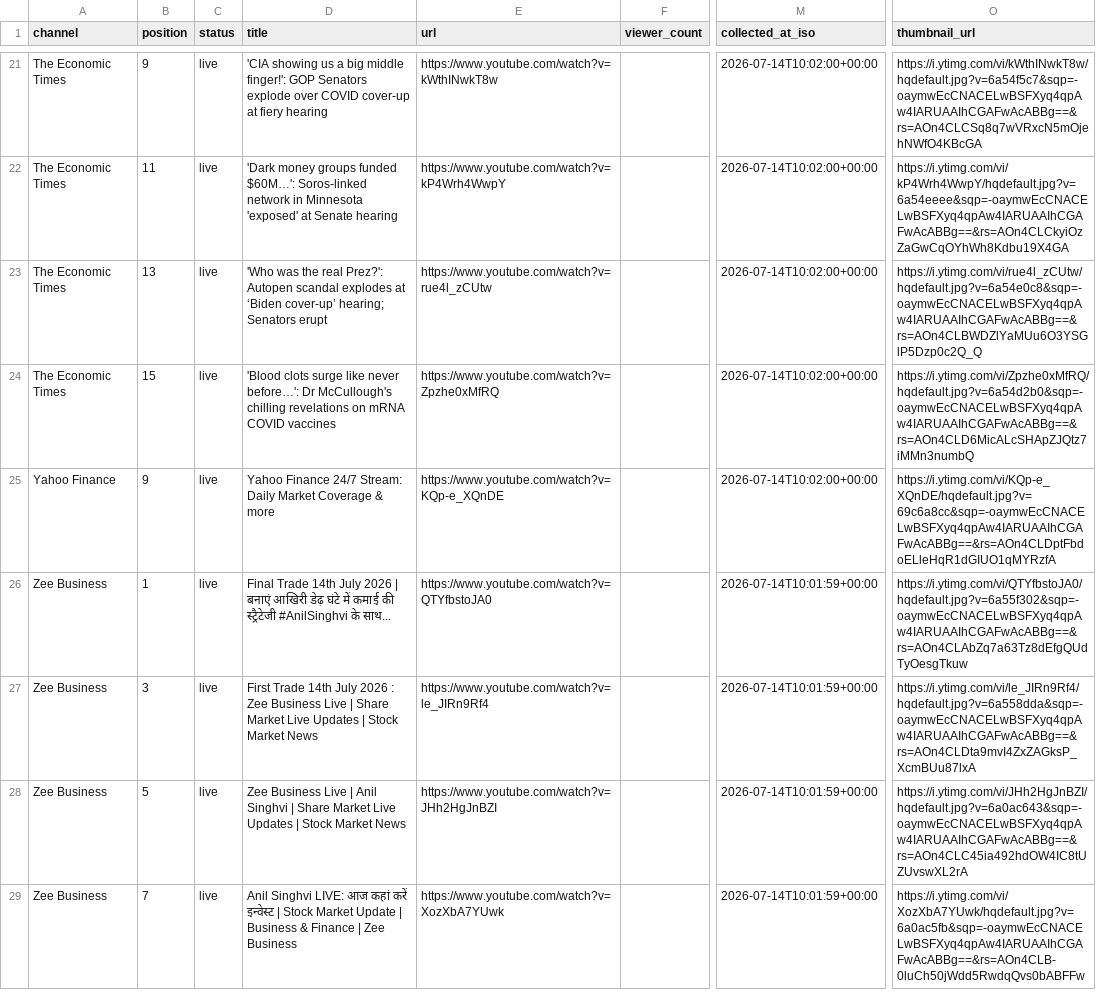
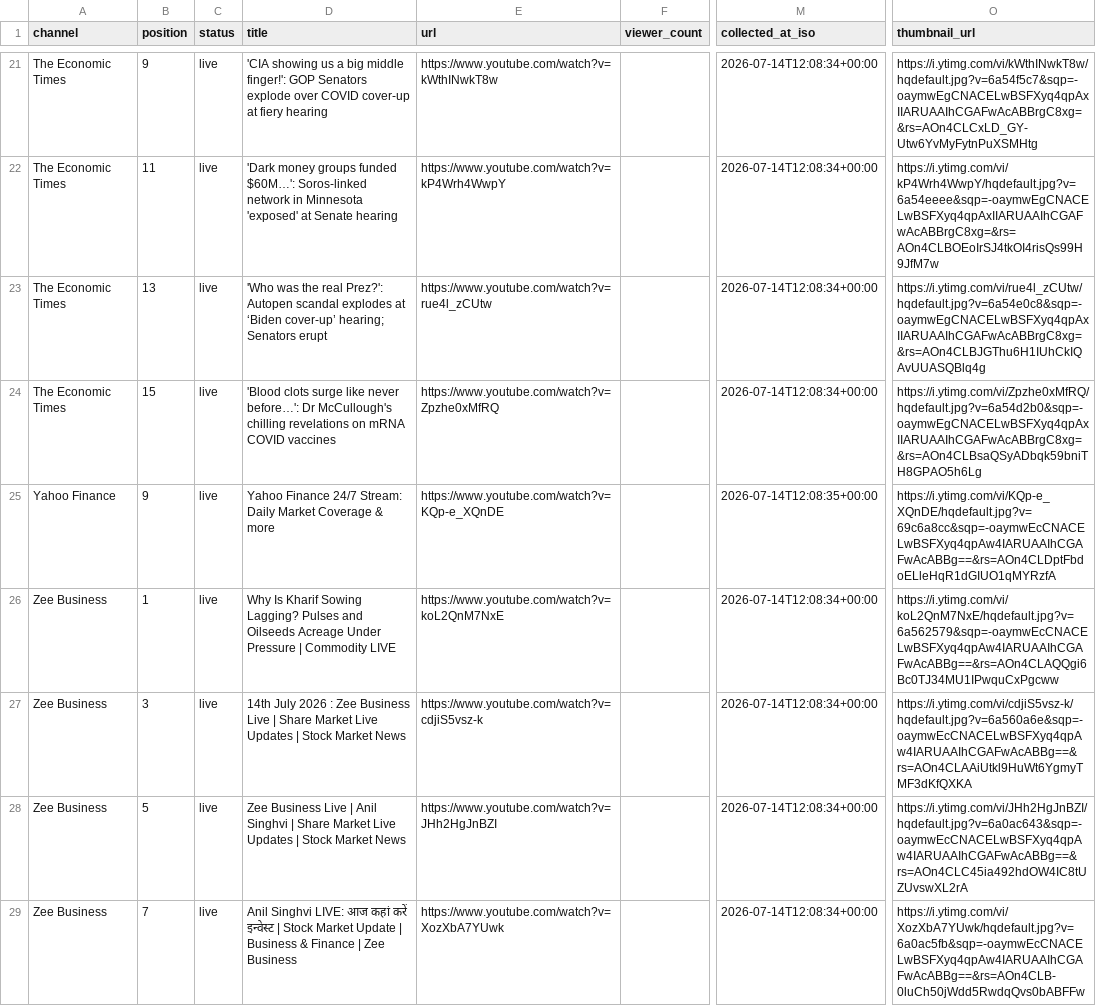
Before and after one commit to ishaangera-wq/YTTrackpu, a CSV file: cnbc_tv18_streams.csv, drawn as a sheet; only a part is shown, gaps mark what is left out; the diff covers the shown part only; the diff names each change by its address in the sheet, - before the commit and + after, or states it on an @@ line.

```diff
--- a/cnbc_tv18_streams.csv
+++ b/cnbc_tv18_streams.csv
-M21:M24 (collected_at_iso): 2026-07-14T10:02:00+00:00
+M21:M24 (collected_at_iso): 2026-07-14T12:08:34+00:00
-O21 (thumbnail_url): https://i.ytimg.com/vi/kWthINwkT8w/hqdefault.jpg?v=6a54f5c7&sqp=-oaymwEcCNACELwBSFXyq4qpAw4IARUAAIhCGAFwAcABBg==&rs=AOn4CLCSq8q7wVRxcN5mOjehNWfO4KBcGA
+O21 (thumbnail_url): https://i.ytimg.com/vi/kWthINwkT8w/hqdefault.jpg?v=6a54f5c7&sqp=-oaymwEgCNACELwBSFXyq4qpAxIIARUAAIhCGAFwAcABBrgC8xg=&rs=AOn4CLCxLD_GY-Utw6YvMyFytnPuXSMHtg
-O22 (thumbnail_url): https://i.ytimg.com/vi/kP4Wrh4WwpY/hqdefault.jpg?v=6a54eeee&sqp=-oaymwEcCNACELwBSFXyq4qpAw4IARUAAIhCGAFwAcABBg==&rs=AOn4CLCkyiOzZaGwCqOYhWh8Kdbu19X4GA
+O22 (thumbnail_url): https://i.ytimg.com/vi/kP4Wrh4WwpY/hqdefault.jpg?v=6a54eeee&sqp=-oaymwEgCNACELwBSFXyq4qpAxIIARUAAIhCGAFwAcABBrgC8xg=&rs=AOn4CLBOEoIrSJ4tkOI4risQs99H9JfM7w
-O23 (thumbnail_url): https://i.ytimg.com/vi/rue4l_zCUtw/hqdefault.jpg?v=6a54e0c8&sqp=-oaymwEcCNACELwBSFXyq4qpAw4IARUAAIhCGAFwAcABBg==&rs=AOn4CLBWDZlYaMUu6O3YSGlP5Dzp0c2Q_Q
+O23 (thumbnail_url): https://i.ytimg.com/vi/rue4l_zCUtw/hqdefault.jpg?v=6a54e0c8&sqp=-oaymwEgCNACELwBSFXyq4qpAxIIARUAAIhCGAFwAcABBrgC8xg=&rs=AOn4CLBJGThu6H1IUhCkIQAvUUASQBlq4g
-O24 (thumbnail_url): https://i.ytimg.com/vi/Zpzhe0xMfRQ/hqdefault.jpg?v=6a54d2b0&sqp=-oaymwEcCNACELwBSFXyq4qpAw4IARUAAIhCGAFwAcABBg==&rs=AOn4CLD6MicALcSHApZJQtz7iMMn3numbQ
+O24 (thumbnail_url): https://i.ytimg.com/vi/Zpzhe0xMfRQ/hqdefault.jpg?v=6a54d2b0&sqp=-oaymwEgCNACELwBSFXyq4qpAxIIARUAAIhCGAFwAcABBrgC8xg=&rs=AOn4CLBsaQSyADbqk59bniTH8GPAO5h6Lg
-M25 (collected_at_iso): 2026-07-14T10:02:00+00:00
+M25 (collected_at_iso): 2026-07-14T12:08:35+00:00
-D26 (title): Final Trade 14th July 2026 | बनाएं आखिरी डेढ़ घंटे में कमाई की स्ट्रैटेजी #AnilSinghvi के साथ...
+D26 (title): Why Is Kharif Sowing Lagging? Pulses and Oilseeds Acreage Under Pressure | Commodity LIVE
-E26 (url): https://www.youtube.com/watch?v=QTYfbstoJA0
+E26 (url): https://www.youtube.com/watch?v=koL2QnM7NxE
-M26:M29 (collected_at_iso): 2026-07-14T10:01:59+00:00
+M26:M29 (collected_at_iso): 2026-07-14T12:08:34+00:00
-O26 (thumbnail_url): https://i.ytimg.com/vi/QTYfbstoJA0/hqdefault.jpg?v=6a55f302&sqp=-oaymwEcCNACELwBSFXyq4qpAw4IARUAAIhCGAFwAcABBg==&rs=AOn4CLAbZq7a63Tz8dEfgQUdTyOesgTkuw
+O26 (thumbnail_url): https://i.ytimg.com/vi/koL2QnM7NxE/hqdefault.jpg?v=6a562579&sqp=-oaymwEcCNACELwBSFXyq4qpAw4IARUAAIhCGAFwAcABBg==&rs=AOn4CLAQQgi6Bc0TJ34MU1IPwquCxPgcww
-D27 (title): First Trade 14th July…
+D27 (title): 14th July…
-E27 (url): https://www.youtube.com/watch?v=le_JIRn9Rf4
+E27 (url): https://www.youtube.com/watch?v=cdjiS5vsz-k
-O27 (thumbnail_url): https://i.ytimg.com/vi/le_JIRn9Rf4/hqdefault.jpg?v=6a558dda&sqp=-oaymwEcCNACELwBSFXyq4qpAw4IARUAAIhCGAFwAcABBg==&rs=AOn4CLDta9mvI4ZxZAGksP_XcmBUu87lxA
+O27 (thumbnail_url): https://i.ytimg.com/vi/cdjiS5vsz-k/hqdefault.jpg?v=6a560a6e&sqp=-oaymwEcCNACELwBSFXyq4qpAw4IARUAAIhCGAFwAcABBg==&rs=AOn4CLAAiUtkl9HuWt6YgmyTMF3dKfQXKA
```
Also changed, not shown: 3 added rows, 2 removed rows and 54 edited cells elsewhere in this file, 2 other files.
